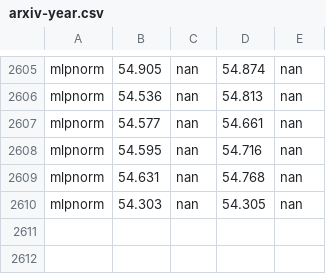
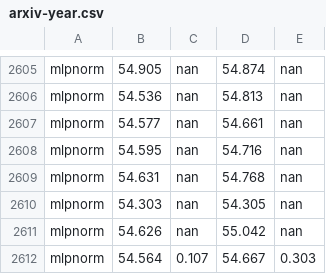
Before and after one commit to RecklessRonan/GNN-experiments, a CSV file: Non-Homophily-Large-Scale/results/arxiv-year.csv, drawn as a sheet; only a part is shown, gaps mark what is left out.

```diff
--- a/Non-Homophily-Large-Scale/results/arxiv-year.csv
+++ b/Non-Homophily-Large-Scale/results/arxiv-year.csv
@@ -2610 +2610,3 @@ mlpnorm,54.631, nan,54.768, nan
 mlpnorm,54.303, nan,54.305, nan
+mlpnorm,54.626, nan,55.042, nan
+mlpnorm,54.564, 0.107,54.667, 0.303
```
Also changed, not shown: Non-Homophily-Large-Scale/results/fb100.csv, Non-Homophily-Large-Scale/results/genius.csv, 9 other files.
